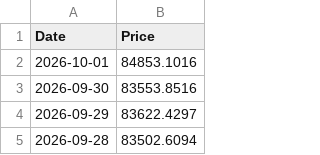
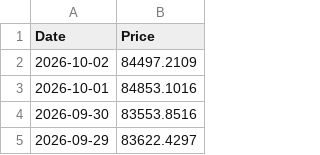
Before and after one commit to T1m-V/portfolio-data, a CSV file: prices/BTC.csv, drawn as a sheet; only a part is shown; the shorter side is filled out with more unchanged rows; the diff names each change by its address in the sheet, - before the commit and + after, or states it on an @@ line.

Commit message:
Price Robot: 2026-10-03 12:22

```diff
--- a/prices/BTC.csv
+++ b/prices/BTC.csv
+row 2: 2026-10-02 | 84497.2109
```
Also changed, not shown: prices/AVAX.csv, prices/BNB.csv, 31 other files.
